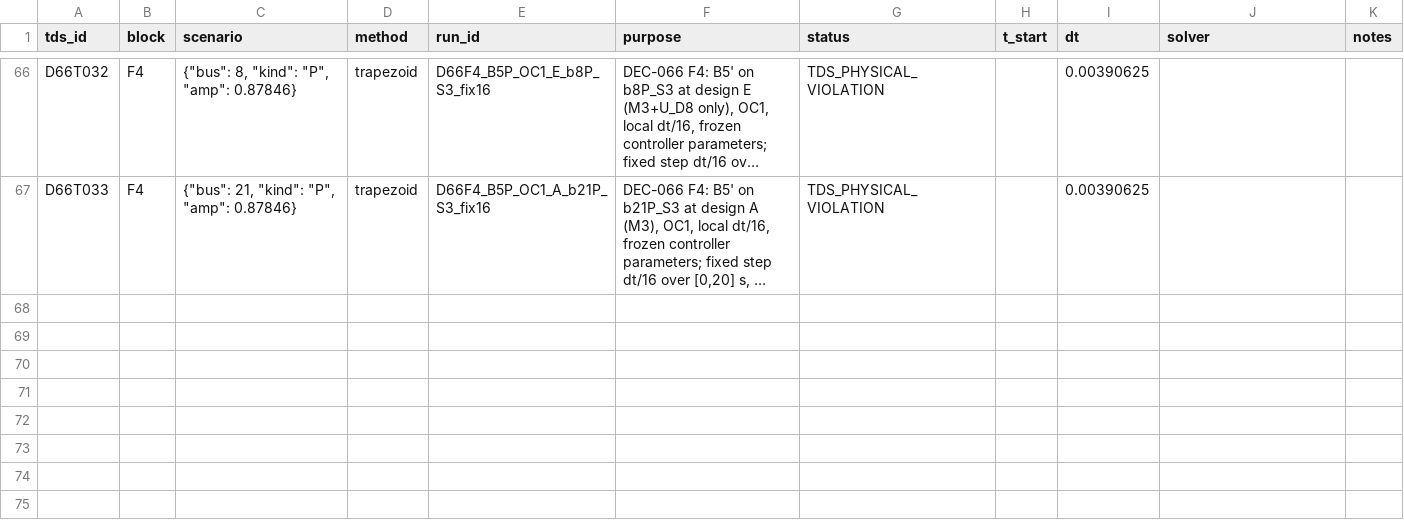
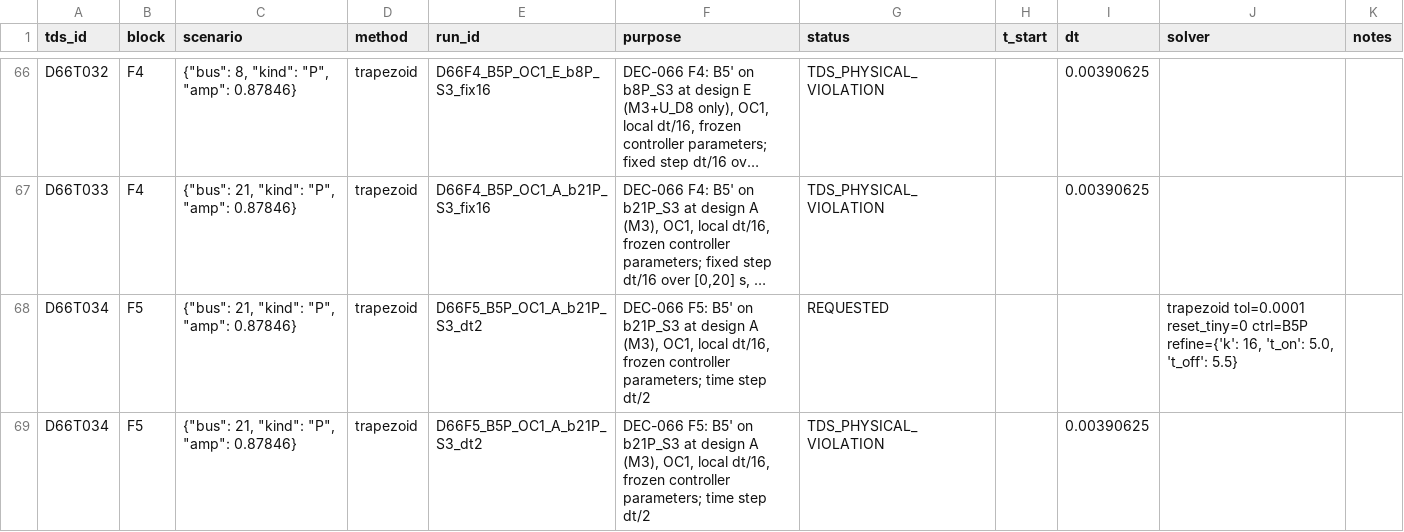
Before and after one commit to gemejiar/resilient_distributed_control_PS, a CSV file: Paper_manuscript/artifacts/IEEE39_DEC066_tds_ledger.csv, drawn as a sheet; only a part is shown, gaps mark what is left out; long unchanged cells end in …; the diff names each change by its address in the sheet, - before the commit and + after, or states it on an @@ line.

```diff
--- a/Paper_manuscript/artifacts/IEEE39_DEC066_tds_ledger.csv
+++ b/Paper_manuscript/artifacts/IEEE39_DEC066_tds_ledger.csv
+row 68: D66T034 | F5 | {"bus": 21, "kind": "P", "amp": 0.87846} | trapezoid | D66F5_B5P_OC1_A_b21P_S3_dt2 | DEC-066 F5: B5' on b21P_S3 at design A (M3), OC1, local dt/16, frozen controller parameters; time step dt/2 | REQUESTED |  |  | trapezoid tol=0.0001 reset_tiny=0 ctrl=B5P refine={'k': 16, 't_on': 5.0, 't_off': 5.5}
+row 69: D66T034 | F5 | {"bus": 21, "kind": "P", "amp": 0.87846} | trapezoid | D66F5_B5P_OC1_A_b21P_S3_dt2 | DEC-066 F5: B5' on b21P_S3 at design A (M3), OC1, local dt/16, frozen controller parameters; time step dt/2 | TDS_PHYSICAL_VIOLATION |  | 0.00390625
```
Also changed, not shown: 15 other files.
